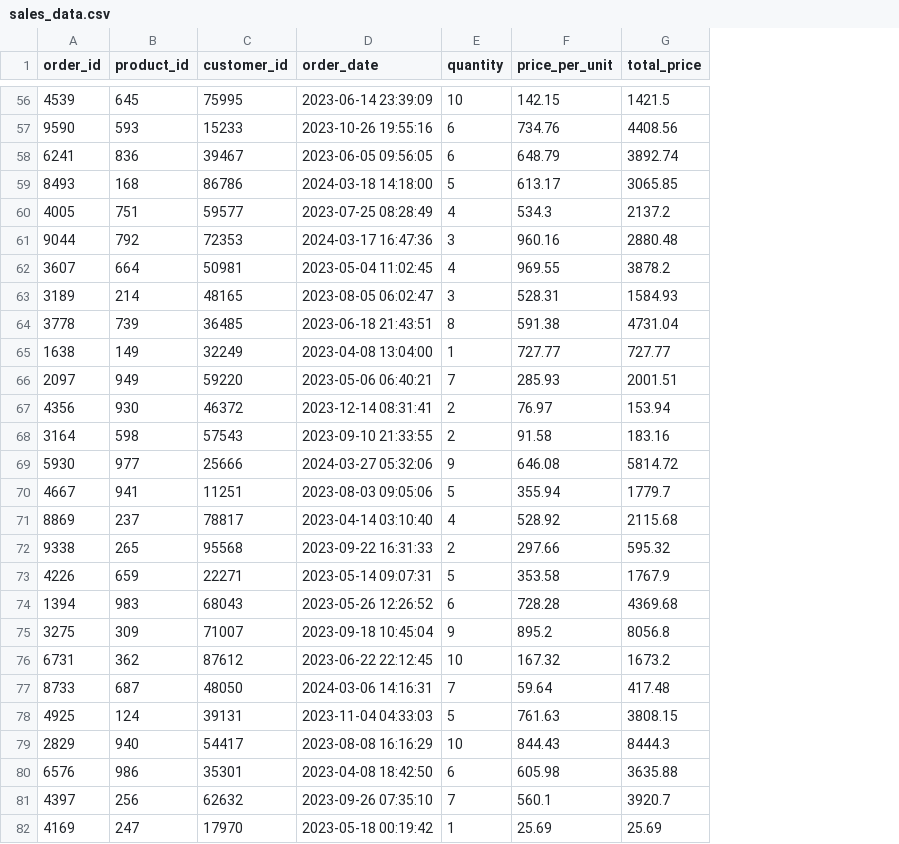
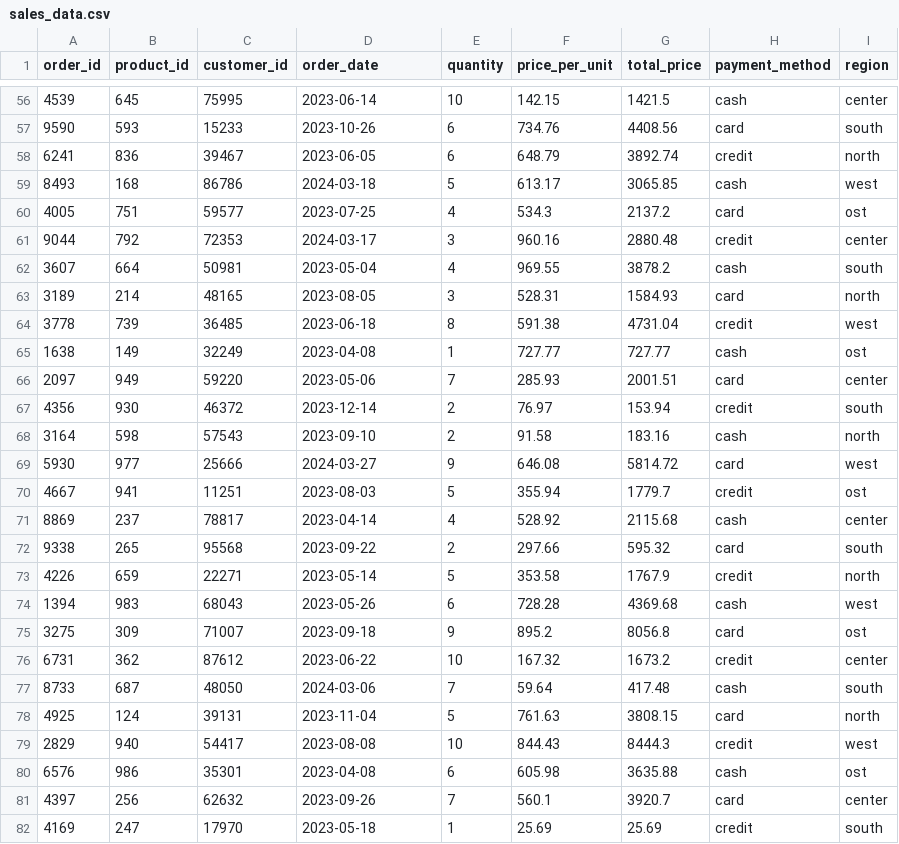
Before and after one commit to NataliyaYadykina/spark_apache, a CSV file: seminars/sem1/sales_data.csv, drawn as a sheet; only a part is shown, gaps mark what is left out; the diff covers the shown part only; the diff names each change by its address in the sheet, - before the commit and + after, or states it on an @@ line.

```diff
--- a/seminars/sem1/sales_data.csv
+++ b/seminars/sem1/sales_data.csv
+column H (payment_method), rows 56-82: cash | card | credit | cash | card | credit | cash | card | credit | cash | card | credit | cash | card | credit | cash | card | credit | cash | card | credit | cash | card | credit | cash | card | credit
+column I (region), rows 56-82: center | south | north | west | ost | center | south | north | west | ost | center | south | north | west | ost | center | south | north | west | ost | center | south | north | west | ost | center | south
-D56 (order_date): 2023-06-14 23:39:09
+D56 (order_date): 2023-06-14
-D57 (order_date): 2023-10-26 19:55:16
+D57 (order_date): 2023-10-26
-D58 (order_date): 2023-06-05 09:56:05
+D58 (order_date): 2023-06-05
-D59 (order_date): 2024-03-18 14:18:00
+D59 (order_date): 2024-03-18
-D60 (order_date): 2023-07-25 08:28:49
+D60 (order_date): 2023-07-25
-D61 (order_date): 2024-03-17 16:47:36
+D61 (order_date): 2024-03-17
-D62 (order_date): 2023-05-04 11:02:45
+D62 (order_date): 2023-05-04
-D63 (order_date): 2023-08-05 06:02:47
+D63 (order_date): 2023-08-05
-D64 (order_date): 2023-06-18 21:43:51
+D64 (order_date): 2023-06-18
-D65 (order_date): 2023-04-08 13:04:00
+D65 (order_date): 2023-04-08
-D66 (order_date): 2023-05-06 06:40:21
+D66 (order_date): 2023-05-06
-D67 (order_date): 2023-12-14 08:31:41
+D67 (order_date): 2023-12-14
-D68 (order_date): 2023-09-10 21:33:55
+D68 (order_date): 2023-09-10
-D69 (order_date): 2024-03-27 05:32:06
+D69 (order_date): 2024-03-27
-D70 (order_date): 2023-08-03 09:05:06
+D70 (order_date): 2023-08-03
-D71 (order_date): 2023-04-14 03:10:40
+D71 (order_date): 2023-04-14
-D72 (order_date): 2023-09-22 16:31:33
+D72 (order_date): 2023-09-22
-D73 (order_date): 2023-05-14 09:07:31
+D73 (order_date): 2023-05-14
-D74 (order_date): 2023-05-26 12:26:52
+D74 (order_date): 2023-05-26
-D75 (order_date): 2023-09-18 10:45:04
+D75 (order_date): 2023-09-18
-D76 (order_date): 2023-06-22 22:12:45
+D76 (order_date): 2023-06-22
-D77 (order_date): 2024-03-06 14:16:31
+D77 (order_date): 2024-03-06
-D78 (order_date): 2023-11-04 04:33:03
+D78 (order_date): 2023-11-04
-D79 (order_date): 2023-08-08 16:16:29
+D79 (order_date): 2023-08-08
-D80 (order_date): 2023-04-08 18:42:50
+D80 (order_date): 2023-04-08
-D81 (order_date): 2023-09-26 07:35:10
+D81 (order_date): 2023-09-26
-D82 (order_date): 2023-05-18 00:19:42
+D82 (order_date): 2023-05-18
```
Also changed, not shown: 76 edited cells elsewhere in this file, 1 other file.
